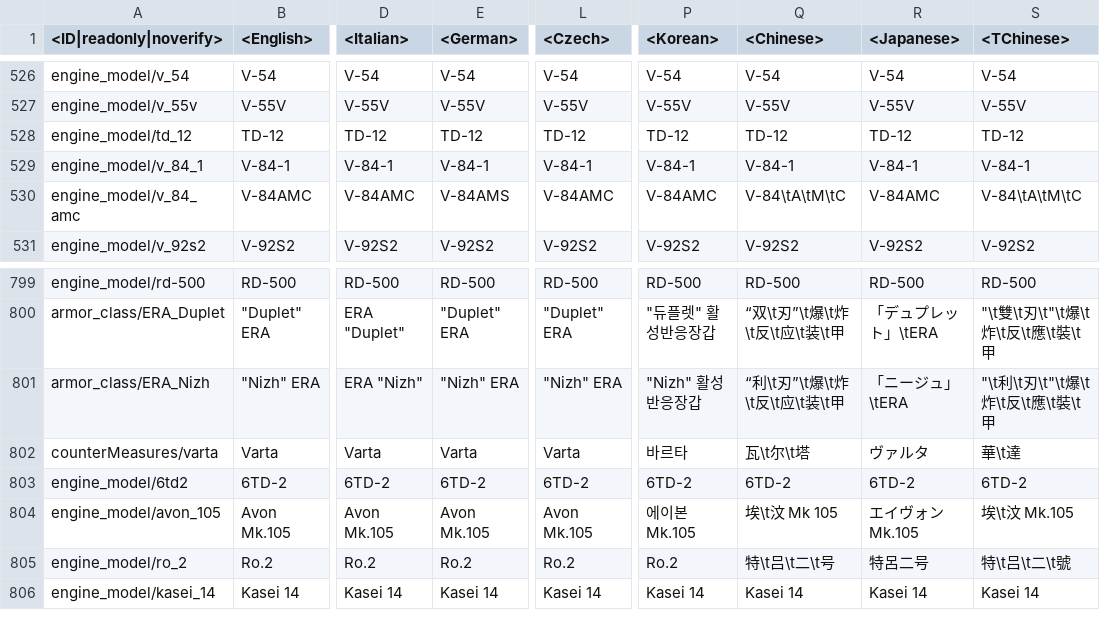
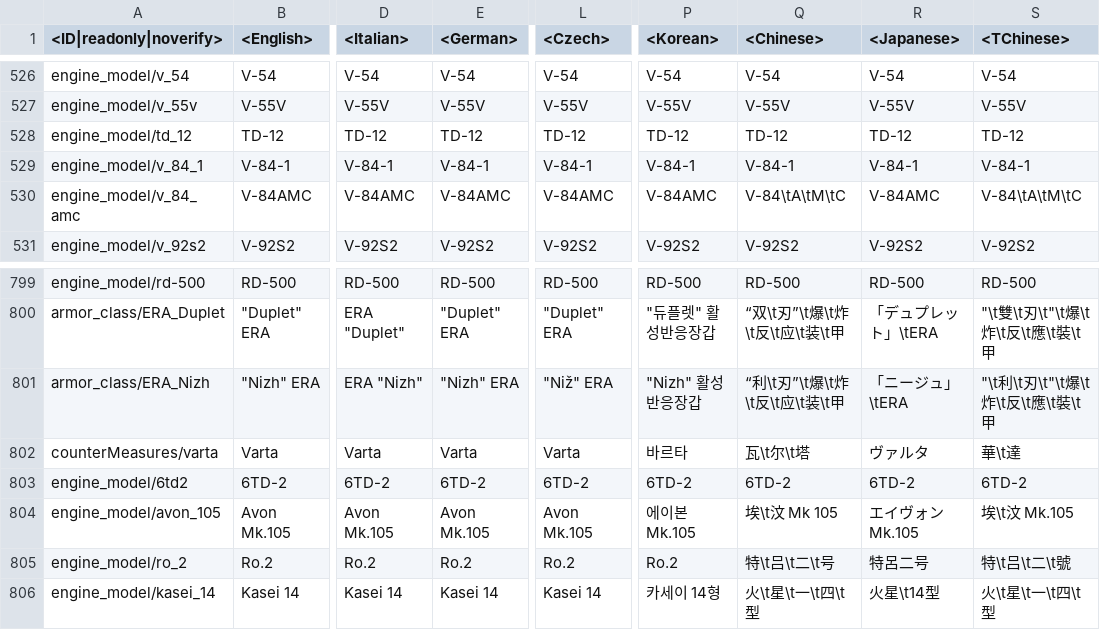
Before and after one commit to gszabi99/War-Thunder-Mobile-Datamine, a CSV file: lang.vromfs.bin_u/lang/dmviewer.csv, drawn as a sheet; only a part is shown, gaps mark what is left out; the diff names each change by its address in the sheet, - before the commit and + after, or states it on an @@ line.

```diff
--- a/lang.vromfs.bin_u/lang/dmviewer.csv
+++ b/lang.vromfs.bin_u/lang/dmviewer.csv
-E530 (<German>): V-84AMS
+E530 (<German>): V-84АМС
-L801 (<Czech>): "Nizh" ERA
+L801 (<Czech>): "Niž" ERA
-P806 (<Korean>): Kasei 14
+P806 (<Korean>): 카세이 14형
-Q806 (<Chinese>): Kasei 14
+Q806 (<Chinese>): 火\t星\t一\t四\t型
-R806 (<Japanese>): Kasei 14
+R806 (<Japanese>): 火星\t14型
-S806 (<TChinese>): Kasei 14
+S806 (<TChinese>): 火\t星\t一\t四\t型
```
Also changed, not shown: lang.vromfs.bin_u/lang/decals.csv, lang.vromfs.bin_u/lang/menu_options.csv, 23 other files.
